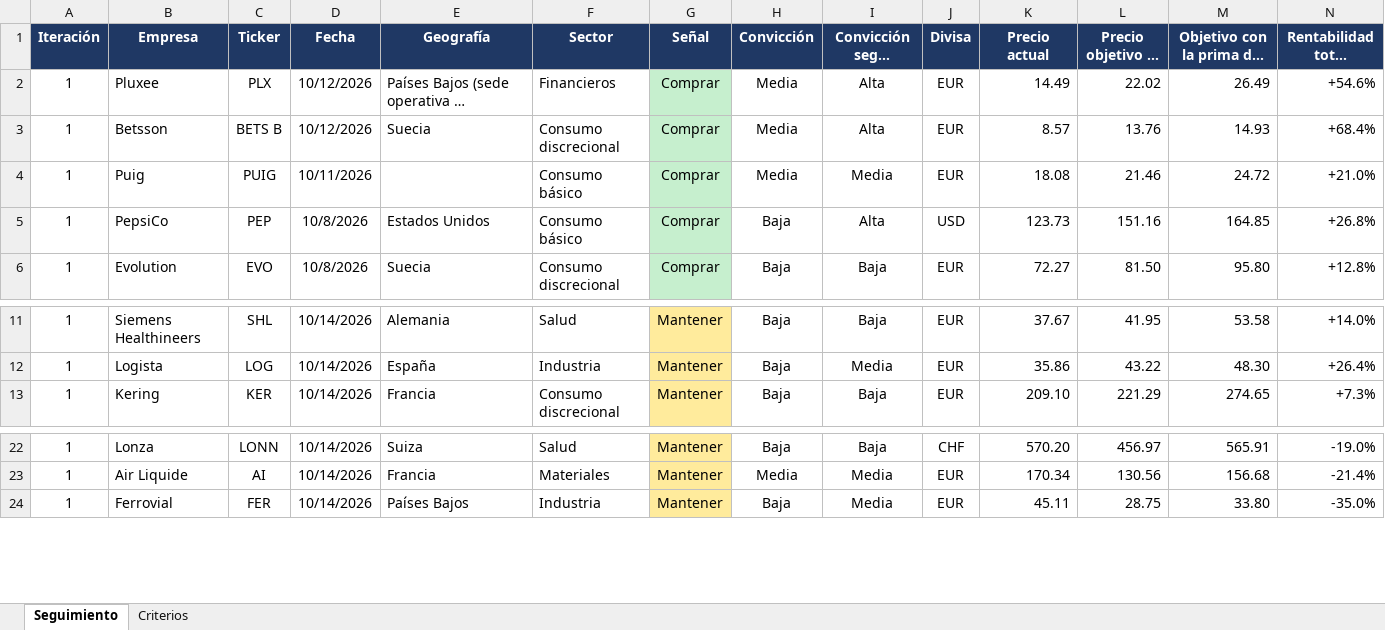
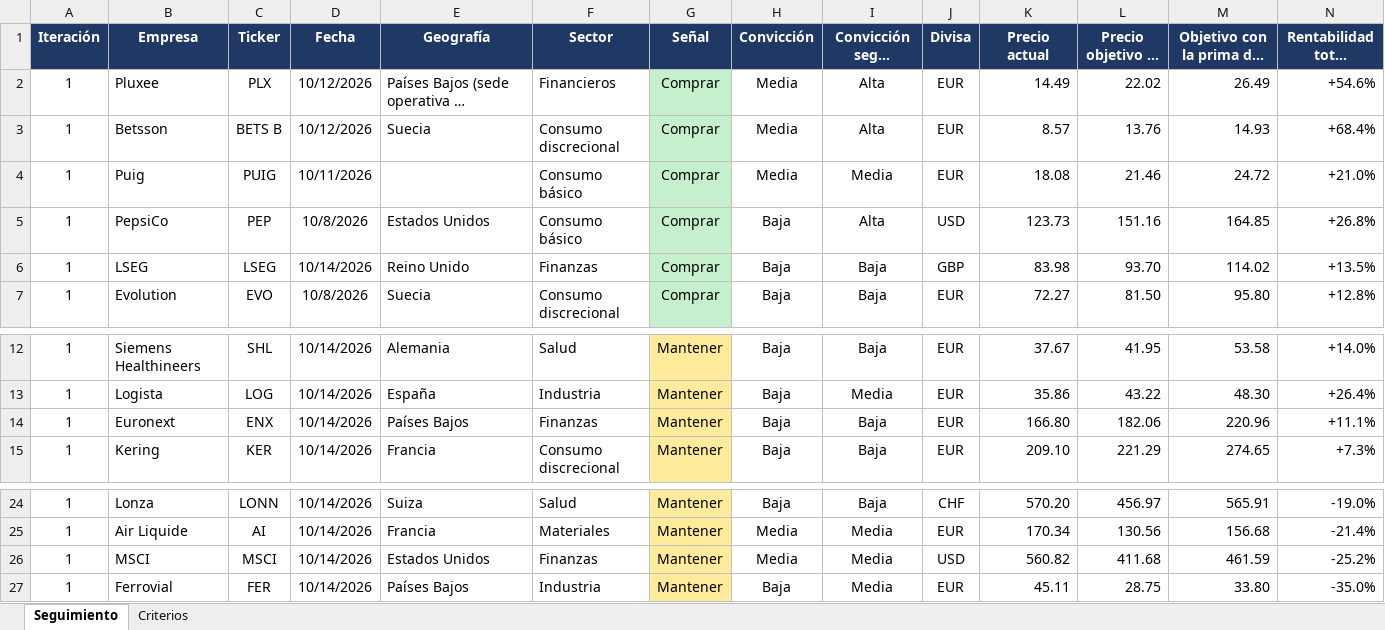
Before and after one commit to HotisS/analisis-inversion, an Excel workbook: seguimiento.xlsx, sheet Seguimiento, drawn as a sheet; only a part is shown, gaps mark what is left out; long unchanged cells end in …; values as stored, in another font and other column widths than the file's, no borders; rows hold the shown columns only; the diff names each change by its address in the sheet, - before the commit and + after, or states it on an @@ line.

```diff
--- a/seguimiento.xlsx (sheet Seguimiento)
+++ b/seguimiento.xlsx (sheet Seguimiento)
+row 6: 1 | LSEG | LSEG | 10/14/2026 | Reino Unido | Finanzas | Comprar | Baja | Baja | GBP | 83.98 | 93.70 | 114.02 | +13.5%
+row 14: 1 | Euronext | ENX | 10/14/2026 | Países Bajos | Finanzas | Mantener | Baja | Baja | EUR | 166.80 | 182.06 | 220.96 | +11.1%
+row 26: 1 | MSCI | MSCI | 10/14/2026 | Estados Unidos | Finanzas | Mantener | Media | Media | USD | 560.82 | 411.68 | 461.59 | -25.2%
```
